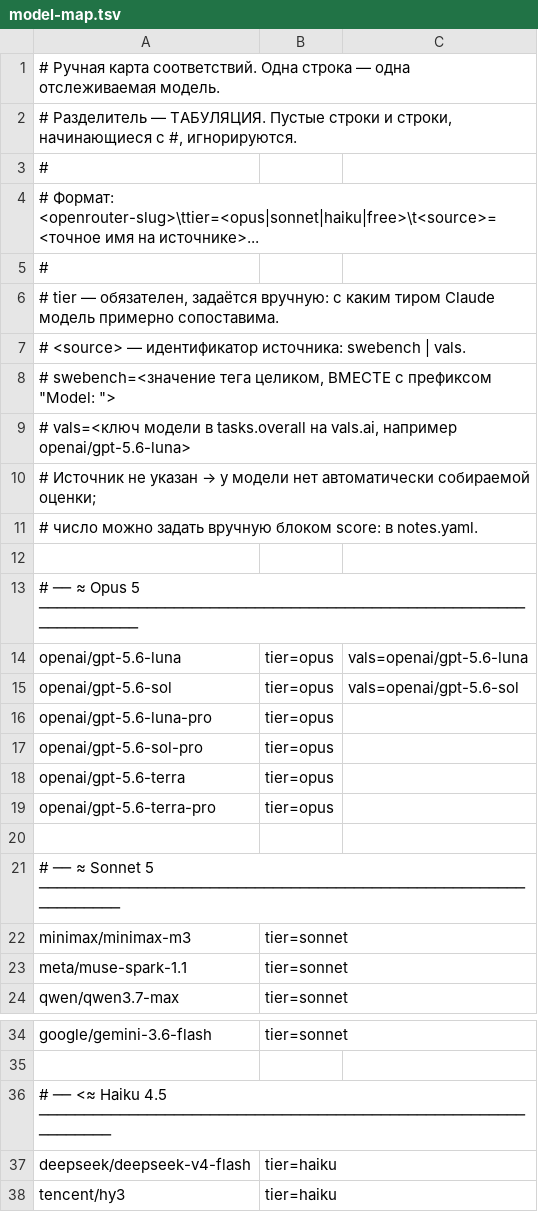
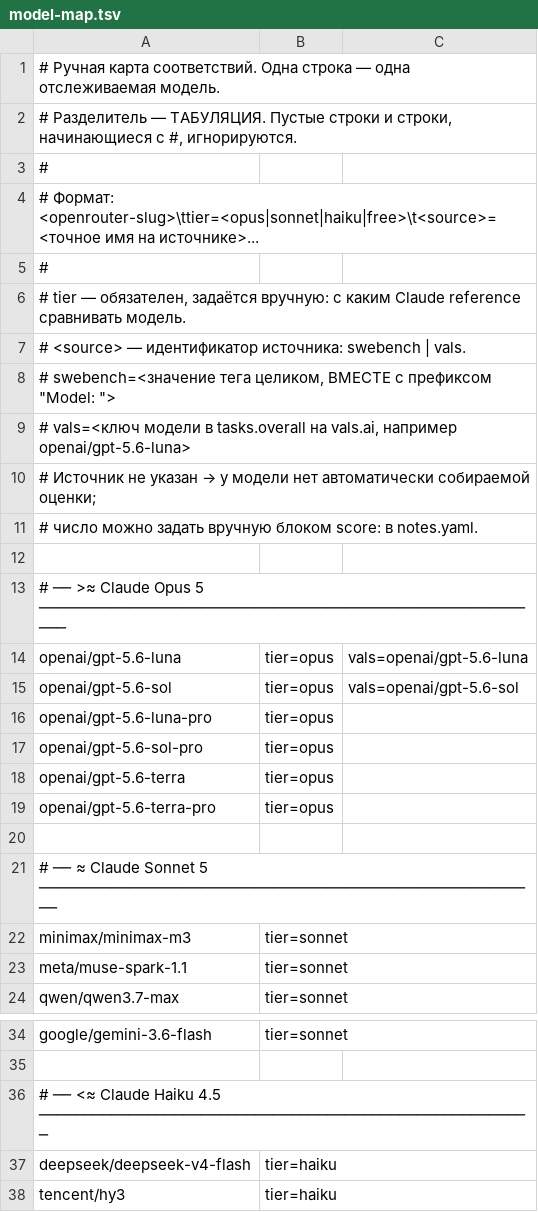
Before and after one commit to MikcleGrok/openrouter-model-tracker, a TSV file: model-map.tsv, drawn as a sheet; only a part is shown, gaps mark what is left out.

Commit message:
fix(cli): compare models with Claude references

```diff
--- a/model-map.tsv
+++ b/model-map.tsv
@@ -5,3 +5,3 @@
 #
-# tier — обязателен, задаётся вручную: с каким тиром Claude модель примерно сопоставима.
+# tier — обязателен, задаётся вручную: с каким Claude reference сравнивать модель.
 # <source> — идентификатор источника: swebench | vals.
@@ -12,3 +12,3 @@
 
-# ── ≈ Opus 5 ─────────────────────────────────────────────────────────────────
+# ── >≈ Claude Opus 5 ─────────────────────────────────────────────────────────
 openai/gpt-5.6-luna	tier=opus	vals=openai/gpt-5.6-luna
@@ -20,3 +20,3 @@ openai/gpt-5.6-terra-pro	tier=opus
 
-# ── ≈ Sonnet 5 ───────────────────────────────────────────────────────────────
+# ── ≈ Claude Sonnet 5 ────────────────────────────────────────────────────────
 minimax/minimax-m3	tier=sonnet
@@ -35,3 +35,3 @@ google/gemini-3.6-flash	tier=sonnet
 
-# ── <≈ Haiku 4.5 ──────────────────────────────────────────────────────────────
+# ── <≈ Claude Haiku 4.5 ───────────────────────────────────────────────────────
 deepseek/deepseek-v4-flash	tier=haiku
```
Also changed, not shown: 10 other files.
